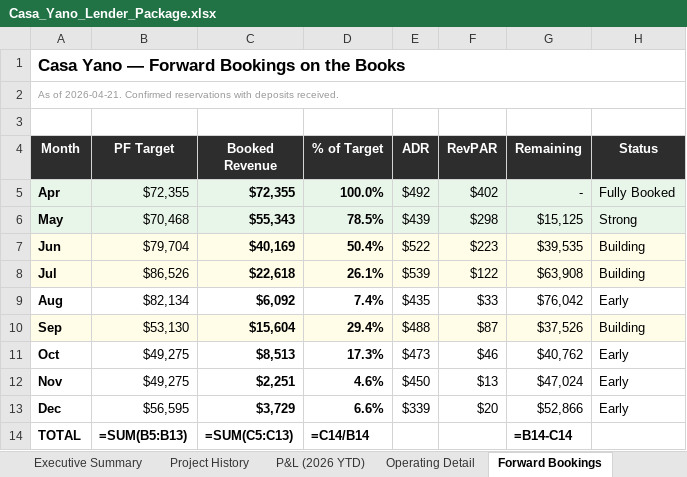
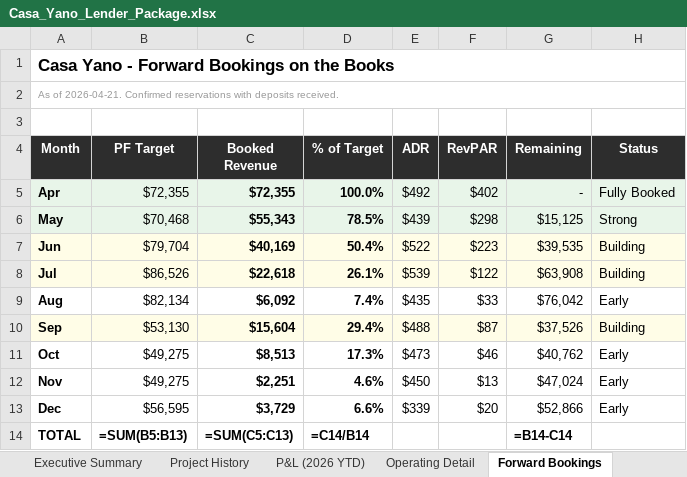
Before and after one commit to matt-dcp/yano, an Excel workbook: Casa_Yano_Lender_Package.xlsx, sheet Forward Bookings, drawn as a sheet; values as stored, in another font and other column widths than the file's, no borders; formulas without a stored value are shown as written; the diff names each change by its address in the sheet, - before the commit and + after, or states it on an @@ line.

```diff
--- a/Casa_Yano_Lender_Package.xlsx (sheet Forward Bookings)
+++ b/Casa_Yano_Lender_Package.xlsx (sheet Forward Bookings)
-A1 (Month): Casa Yano — Forward Bookings on the Books
+A1 (Month): Casa Yano - Forward Bookings on the Books
```
Also changed, not shown: sheet Project History, sheet Executive Summary, sheet Pro Forma, sheet P&L (2026 YTD), sheet Operating Detail, 1 other file.
